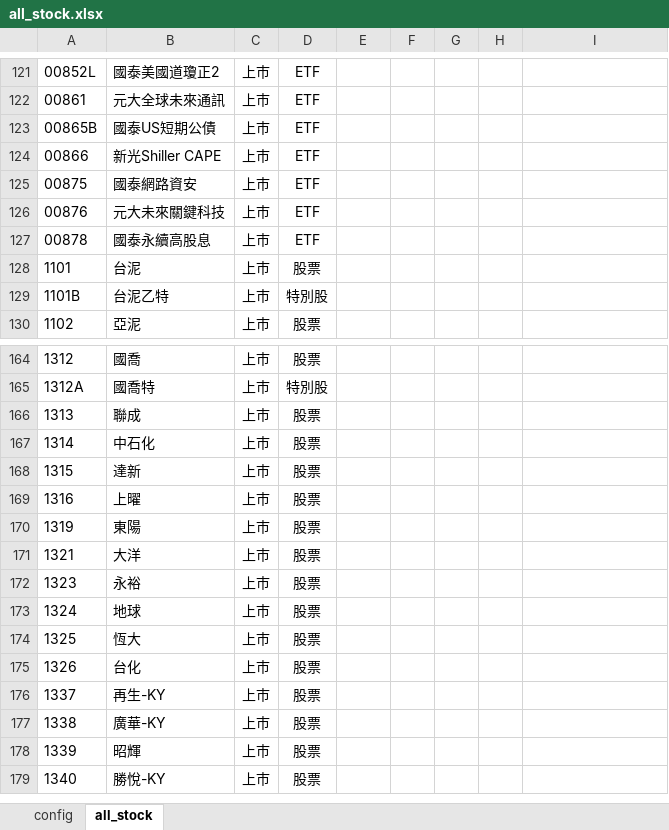
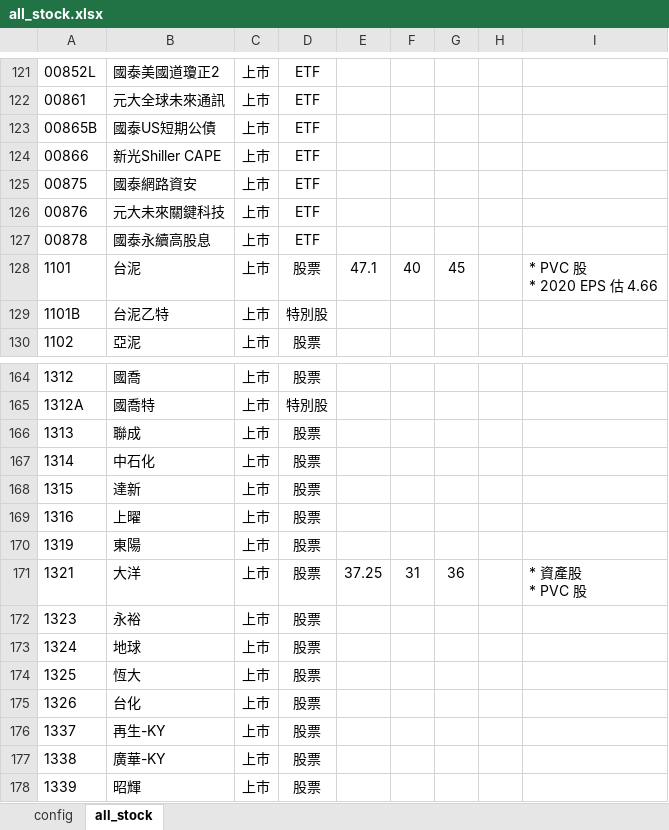
Before and after one commit to kangyangshih/rich_stock, an Excel workbook: all_stock.xlsx, sheet all_stock, drawn as a sheet; only a part is shown, gaps mark what is left out; the shorter side is filled out with more unchanged rows; values as stored, in another font and other column widths than the file's, no borders; ↵ is a line break in a cell; the diff names each change by its address in the sheet, - before the commit and + after, or states it on an @@ line.

```diff
--- a/all_stock.xlsx (sheet all_stock)
+++ b/all_stock.xlsx (sheet all_stock)
-E128: (empty)
+E128: 47.1
-F128: (empty)
+F128: 40
-G128: (empty)
+G128: 45
-I128: (empty)
+I128: * PVC 股 ↵ * 2020 EPS 估 4.66
-E171: (empty)
+E171: 37.25
-F171: (empty)
+F171: 31
-G171: (empty)
+G171: 36
-I171: (empty)
+I171: * 資產股 ↵ * PVC 股
```
Also changed, not shown: 8 other files.
